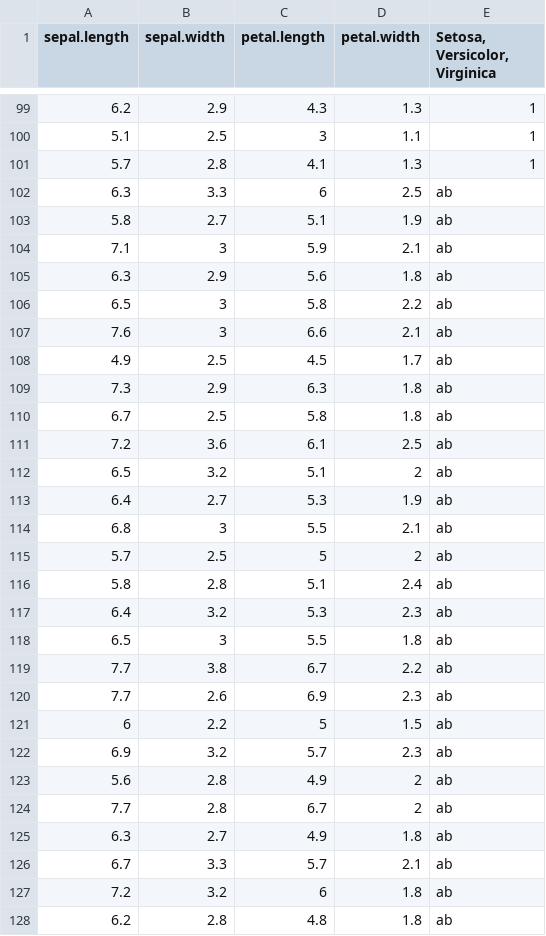
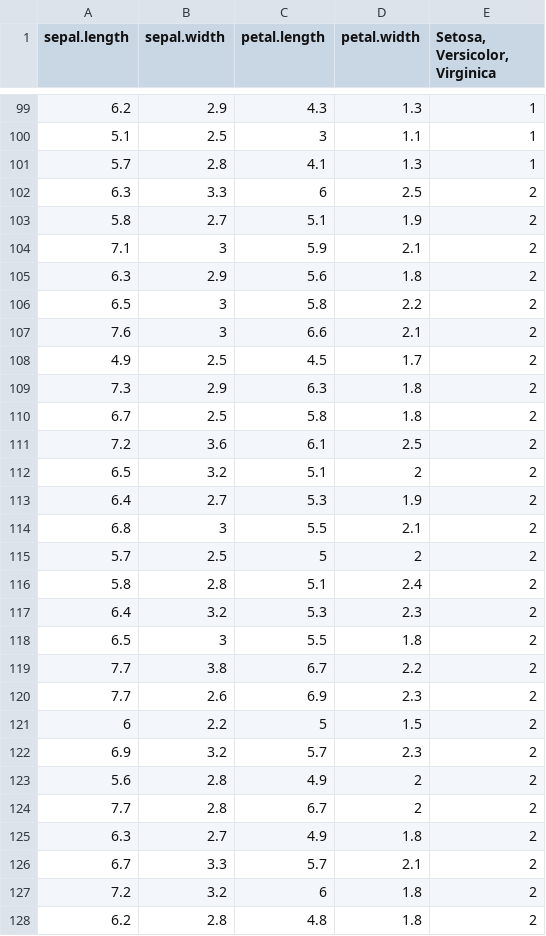
Before and after one commit to stigGGGer/DataAnalysis-v2, a CSV file: DataAnalysis/data/iris.csv, drawn as a sheet; only a part is shown, gaps mark what is left out; the diff covers the shown part only.

```diff
--- a/DataAnalysis/data/iris.csv
+++ b/DataAnalysis/data/iris.csv
@@ -101,28 +101,28 @@ sepal.length;sepal.width;petal.length;petal.width;Setosa, Versicolor, Virginica
 5.7;2.8;4.1;1.3;1
-6.3;3.3;6;2.5;ab
-5.8;2.7;5.1;1.9;ab
-7.1;3;5.9;2.1;ab
-6.3;2.9;5.6;1.8;ab
-6.5;3;5.8;2.2;ab
-7.6;3;6.6;2.1;ab
-4.9;2.5;4.5;1.7;ab
-7.3;2.9;6.3;1.8;ab
-6.7;2.5;5.8;1.8;ab
-7.2;3.6;6.1;2.5;ab
-6.5;3.2;5.1;2;ab
-6.4;2.7;5.3;1.9;ab
-6.8;3;5.5;2.1;ab
-5.7;2.5;5;2;ab
-5.8;2.8;5.1;2.4;ab
-6.4;3.2;5.3;2.3;ab
-6.5;3;5.5;1.8;ab
-7.7;3.8;6.7;2.2;ab
-7.7;2.6;6.9;2.3;ab
-6;2.2;5;1.5;ab
-6.9;3.2;5.7;2.3;ab
-5.6;2.8;4.9;2;ab
-7.7;2.8;6.7;2;ab
-6.3;2.7;4.9;1.8;ab
-6.7;3.3;5.7;2.1;ab
-7.2;3.2;6;1.8;ab
-6.2;2.8;4.8;1.8;ab
+6.3;3.3;6;2.5;2
+5.8;2.7;5.1;1.9;2
+7.1;3;5.9;2.1;2
+6.3;2.9;5.6;1.8;2
+6.5;3;5.8;2.2;2
+7.6;3;6.6;2.1;2
+4.9;2.5;4.5;1.7;2
+7.3;2.9;6.3;1.8;2
+6.7;2.5;5.8;1.8;2
+7.2;3.6;6.1;2.5;2
+6.5;3.2;5.1;2;2
+6.4;2.7;5.3;1.9;2
+6.8;3;5.5;2.1;2
+5.7;2.5;5;2;2
+5.8;2.8;5.1;2.4;2
+6.4;3.2;5.3;2.3;2
+6.5;3;5.5;1.8;2
+7.7;3.8;6.7;2.2;2
+7.7;2.6;6.9;2.3;2
+6;2.2;5;1.5;2
+6.9;3.2;5.7;2.3;2
+5.6;2.8;4.9;2;2
+7.7;2.8;6.7;2;2
+6.3;2.7;4.9;1.8;2
+6.7;3.3;5.7;2.1;2
+7.2;3.2;6;1.8;2
+6.2;2.8;4.8;1.8;2
```
Also changed, not shown: 23 edited cells elsewhere in this file, 3 other files.
